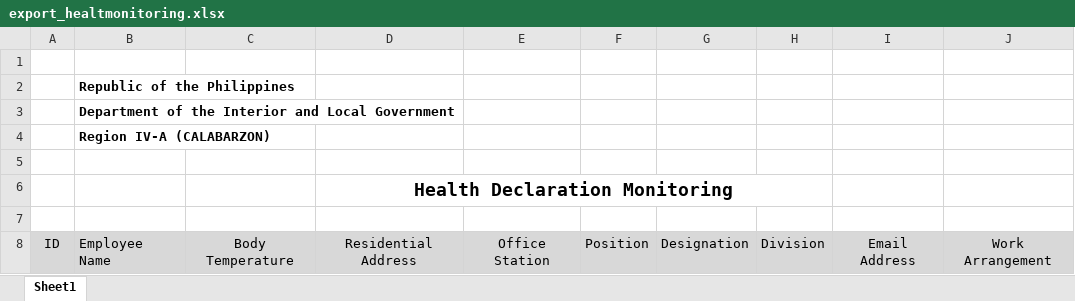
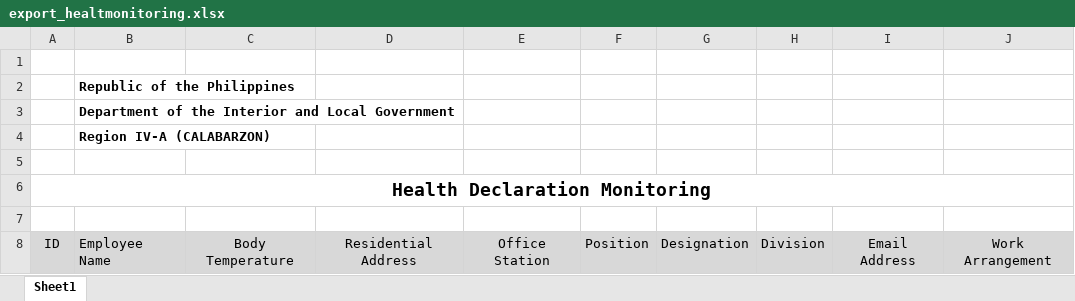
Before and after one commit to princezhian19/fas2020, an Excel workbook: export_healtmonitoring.xlsx, sheet Sheet1, drawn as a sheet; values as stored, in another font and other column widths than the file's, no borders; charts and pictures not drawn; removed rows and columns are numbered as before the commit, all else as after; the diff names each change by its address in the sheet, - before the commit and + after, or states it on an @@ line.

```diff
--- a/export_healtmonitoring.xlsx (sheet Sheet1)
+++ b/export_healtmonitoring.xlsx (sheet Sheet1)
-row 6:  |  |  | Health Declaration Monitoring
+row 6: Health Declaration Monitoring
```
Also changed, not shown: charts or pictures, library/export_healtmonitoring.xlsx, 3 other files.
